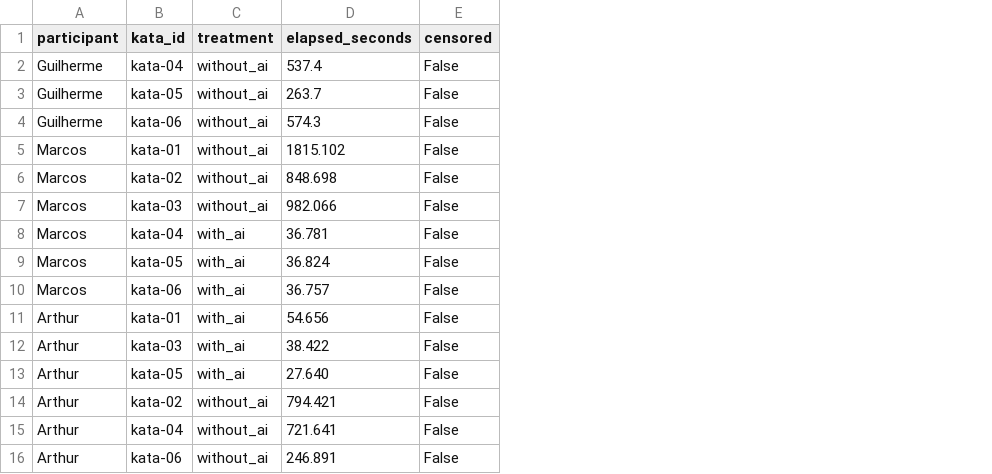
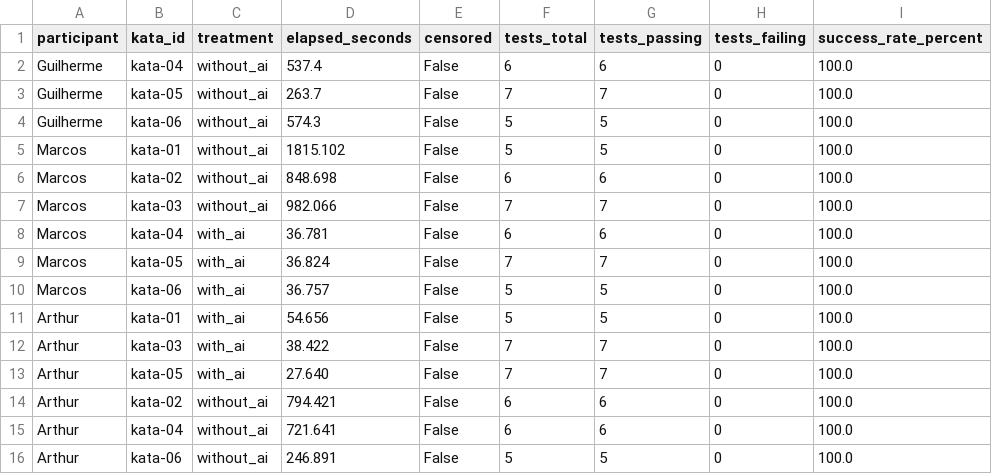
Before and after one commit to Laboratorio-Medicao/Lab02, a CSV file: data/trials.csv, drawn as a sheet; the diff names each change by its address in the sheet, - before the commit and + after, or states it on an @@ line.

```diff
--- a/data/trials.csv
+++ b/data/trials.csv
+column F (tests_total), rows 2-16: 6 | 7 | 5 | 5 | 6 | 7 | 6 | 7 | 5 | 5 | 7 | 7 | 6 | 6 | 5
+column G (tests_passing), rows 2-16: 6 | 7 | 5 | 5 | 6 | 7 | 6 | 7 | 5 | 5 | 7 | 7 | 6 | 6 | 5
+column H (tests_failing), rows 2-16: all 0
+column I (success_rate_percent), rows 2-16: all 100.0
```
Also changed, not shown: data/prompts/prompt_records.csv, data/static_metrics.csv, 9 other files.
